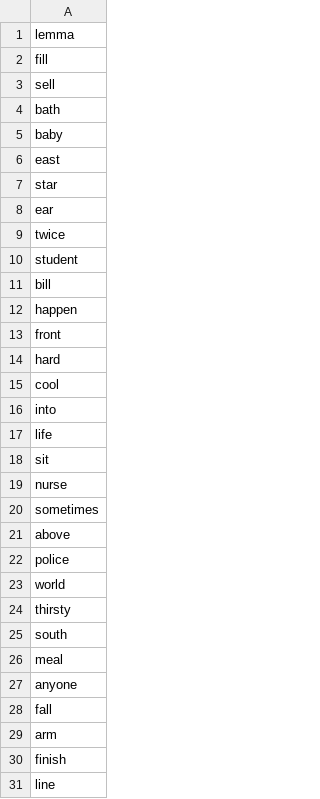
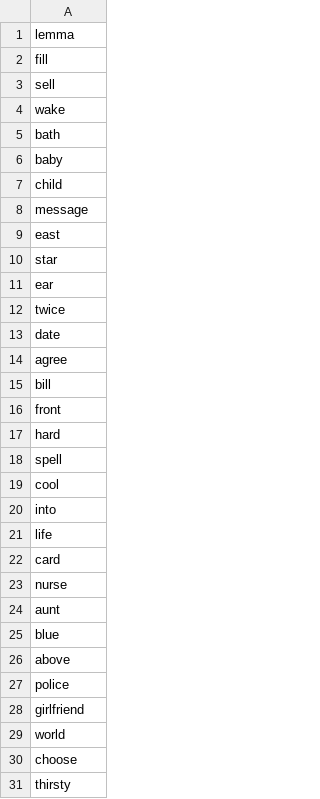
Before and after one commit to mohsenShakiba/Learnup-Data, a CSV file: lessons/a1_missing_vocabs.csv, drawn as a sheet; only a part is shown; the shorter side is filled out with more unchanged rows; the diff covers the shown part only.

Commit message:
updated vocabs

```diff
--- a/lessons/a1_missing_vocabs.csv
+++ b/lessons/a1_missing_vocabs.csv
@@ -3,4 +3,7 @@ fill
 sell
+wake
 bath
 baby
+child
+message
 east
@@ -9,7 +12,8 @@ ear
 twice
-student
+date
+agree
 bill
-happen
 front
 hard
+spell
 cool
@@ -17,8 +21,11 @@ into
 life
-sit
+card
 nurse
-sometimes
+aunt
+blue
 above
 police
+girlfriend
 world
+choose
 thirsty
```
Also changed, not shown: 19 added rows, 7 removed rows and 1 edited cell elsewhere in this file, lessons/a1_used_vocabs.csv, 40 other files.
